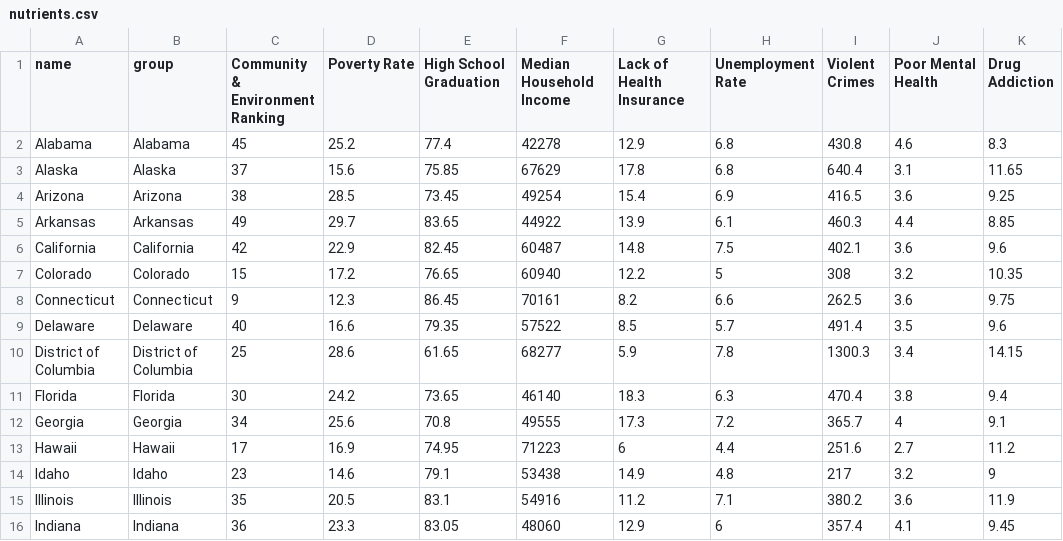
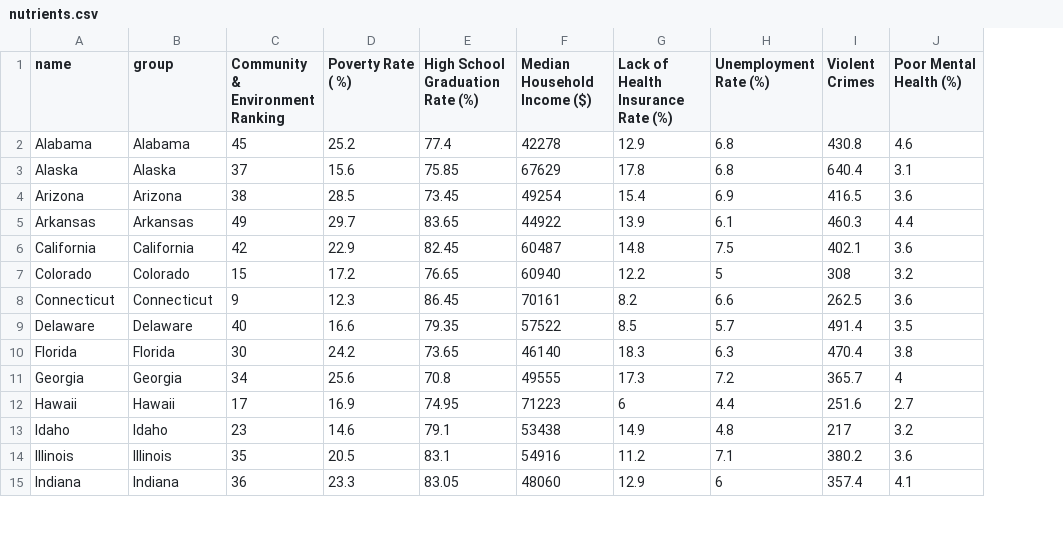
Before and after one commit to BrahmaniBharatam/BrahmaniBharatam.github.io, a CSV file: data/parallel/nutrients.csv, drawn as a sheet; only a part is shown; the diff names each change by its address in the sheet, - before the commit and + after, or states it on an @@ line.

```diff
--- a/data/parallel/nutrients.csv
+++ b/data/parallel/nutrients.csv
-column K (Drug Addiction), rows 2-9: 8.3 | 11.65 | 9.25 | 8.85 | 9.6 | 10.35 | 9.75 | 9.6; rows 11-16: 9.4 | 9.1 | 11.2 | 9 | 11.9 | 9.45
-D1: Poverty Rate
+D1: Poverty Rate ( %)
-E1: High School Graduation
+E1: High School Graduation Rate (%)
-F1: Median Household Income
+F1: Median Household Income ($)
-G1: Lack of Health Insurance
+G1: Lack of Health Insurance Rate (%)
-H1: Unemployment Rate
+H1: Unemployment Rate (%)
-J1: Poor Mental Health
+J1: Poor Mental Health (%)
-row 10: District of Columbia | District of Columbia | 25 | 28.6 | 61.65 | 68277 | 5.9 | 7.8 | 1300.3 | 3.4 | 14.15
```
Also changed, not shown: 13 other files.
